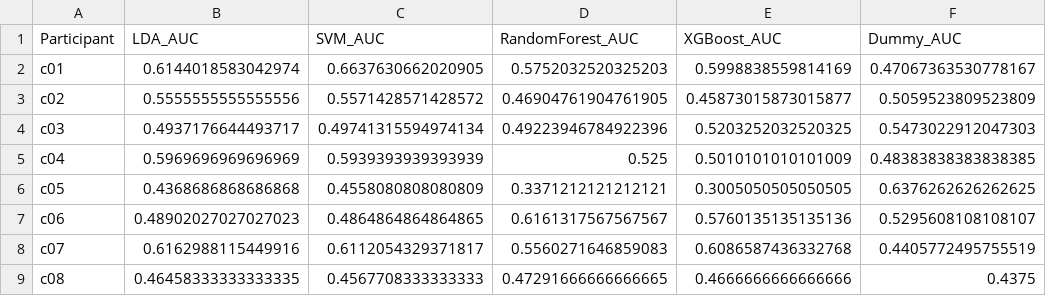
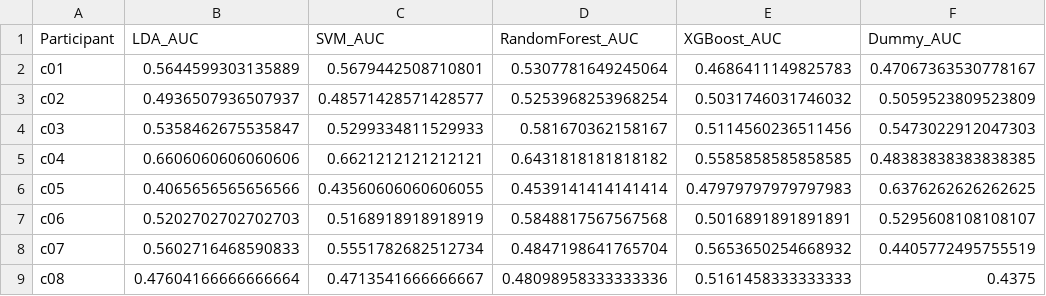
Before and after one commit to adarshanil877/eeg-dissertation, a CSV file: model_auc_results.csv, drawn as a sheet; only a part is shown; the diff covers the shown part only.

```diff
--- a/model_auc_results.csv
+++ b/model_auc_results.csv
@@ -1,9 +1,9 @@
 Participant,LDA_AUC,SVM_AUC,RandomForest_AUC,XGBoost_AUC,Dummy_AUC
-c01,0.6144018583042974,0.6637630662020905,0.5752032520325203,0.5998838559814169,0.47067363530778167
-c02,0.5555555555555556,0.5571428571428572,0.46904761904761905,0.45873015873015877,0.5059523809523809
-c03,0.4937176644493717,0.49741315594974134,0.49223946784922396,0.5203252032520325,0.5473022912047303
-c04,0.5969696969696969,0.5939393939393939,0.525,0.5010101010101009,0.48383838383838385
-c05,0.4368686868686868,0.4558080808080809,0.3371212121212121,0.3005050505050505,0.6376262626262625
-c06,0.48902027027027023,0.4864864864864865,0.6161317567567567,0.5760135135135136,0.5295608108108107
-c07,0.6162988115449916,0.6112054329371817,0.5560271646859083,0.6086587436332768,0.4405772495755519
-c08,0.46458333333333335,0.4567708333333333,0.47291666666666665,0.4666666666666666,0.4375
+c01,0.5644599303135889,0.5679442508710801,0.5307781649245064,0.4686411149825783,0.47067363530778167
+c02,0.4936507936507937,0.48571428571428577,0.5253968253968254,0.5031746031746032,0.5059523809523809
+c03,0.5358462675535847,0.5299334811529933,0.581670362158167,0.5114560236511456,0.5473022912047303
+c04,0.6606060606060606,0.6621212121212121,0.6431818181818182,0.5585858585858585,0.48383838383838385
+c05,0.4065656565656566,0.43560606060606055,0.4539141414141414,0.47979797979797983,0.6376262626262625
+c06,0.5202702702702703,0.5168918918918919,0.5848817567567568,0.5016891891891891,0.5295608108108107
+c07,0.5602716468590833,0.5551782682512734,0.4847198641765704,0.5653650254668932,0.4405772495755519
+c08,0.47604166666666664,0.4713541666666667,0.48098958333333336,0.5161458333333333,0.4375
```
Also changed, not shown: 16 edited cells elsewhere in this file, 2 other files.
